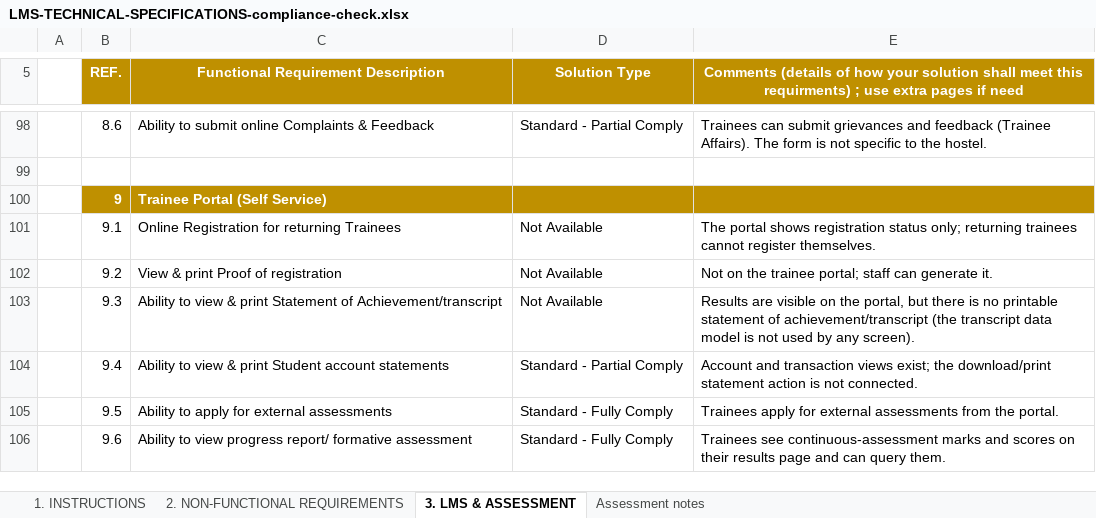
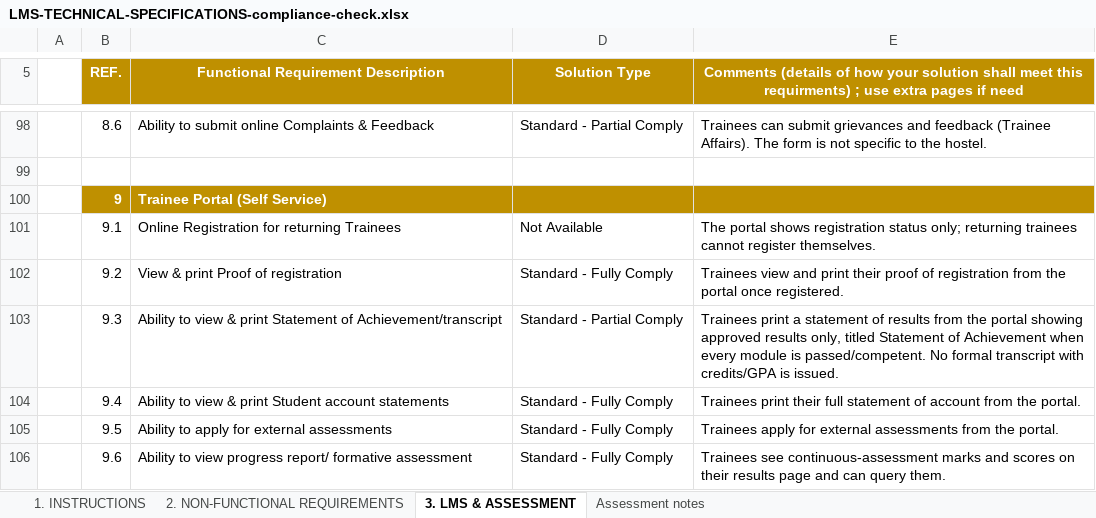
Before and after one commit to bsnalisa/vtc-management-system, an Excel workbook: docs/LMS-TECHNICAL-SPECIFICATIONS-compliance-check.xlsx, sheet 3. LMS & ASSESSMENT, drawn as a sheet; only a part is shown, gaps mark what is left out; values as stored, in another font and other column widths than the file's, no borders; the diff covers the shown part only; the diff names each change by its address in the sheet, - before the commit and + after, or states it on an @@ line.

```diff
--- a/docs/LMS-TECHNICAL-SPECIFICATIONS-compliance-check.xlsx (sheet 3. LMS & ASSESSMENT)
+++ b/docs/LMS-TECHNICAL-SPECIFICATIONS-compliance-check.xlsx (sheet 3. LMS & ASSESSMENT)
-D102 (Solution Type): Not Available
+D102 (Solution Type): Standard - Fully Comply
-E102: Not on the trainee portal; staff can generate it.
+E102: Trainees view and print their proof of registration from the portal once registered.
-D103 (Solution Type): Not Available
+D103 (Solution Type): Standard - Partial Comply
-E103: Results are visible on the portal, but there is no printable statement of achievement/transcript (the transcript data model is not used by any screen).
+E103: Trainees print a statement of results from the portal showing approved results only, titled Statement of Achievement when every module is passed/competent. No formal transcript with credits/GPA is issued.
-D104 (Solution Type): Standard - Partial Comply
+D104 (Solution Type): Standard - Fully Comply
-E104: Account and transaction views exist; the download/print statement action is not connected.
+E104: Trainees print their full statement of account from the portal.
```
Also changed, not shown: 18 edited cells elsewhere in this sheet, sheet Assessment notes, sheet 2. NON-FUNCTIONAL REQUIREMENTS, 27 other files.
